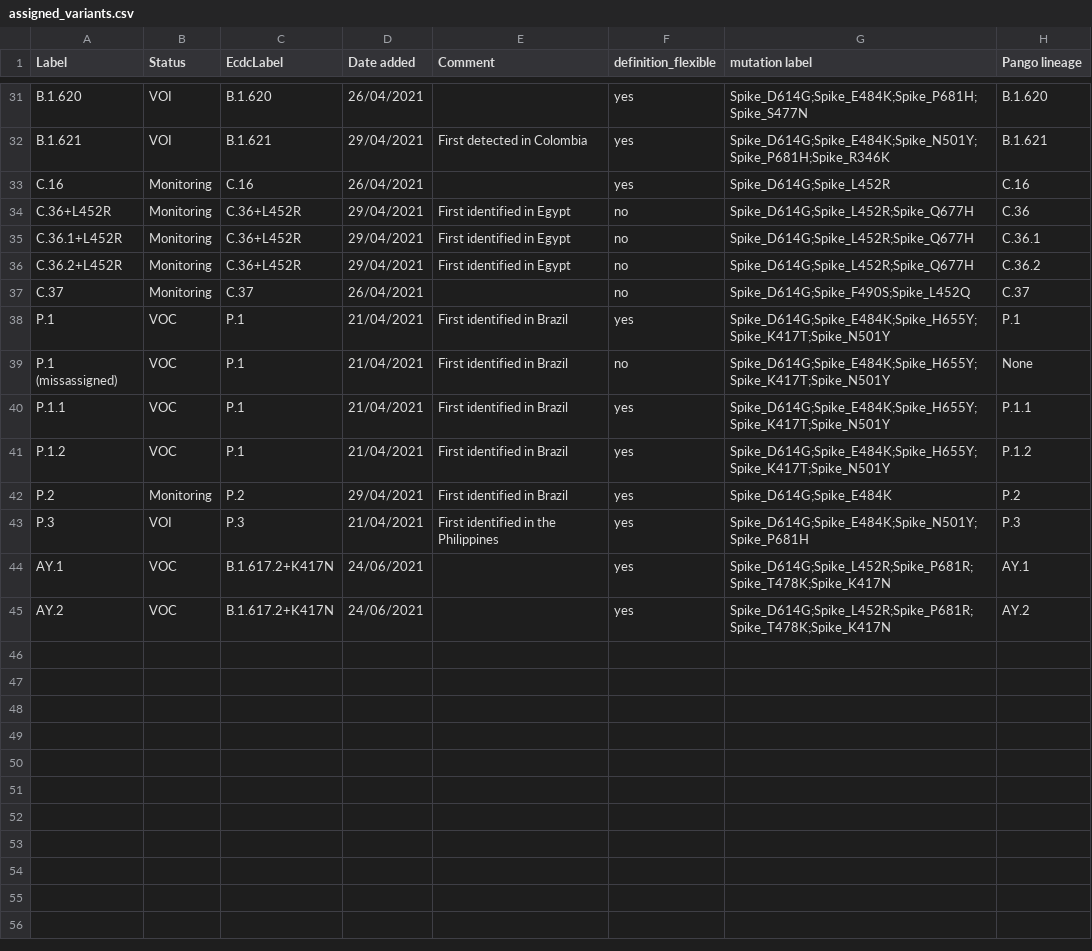
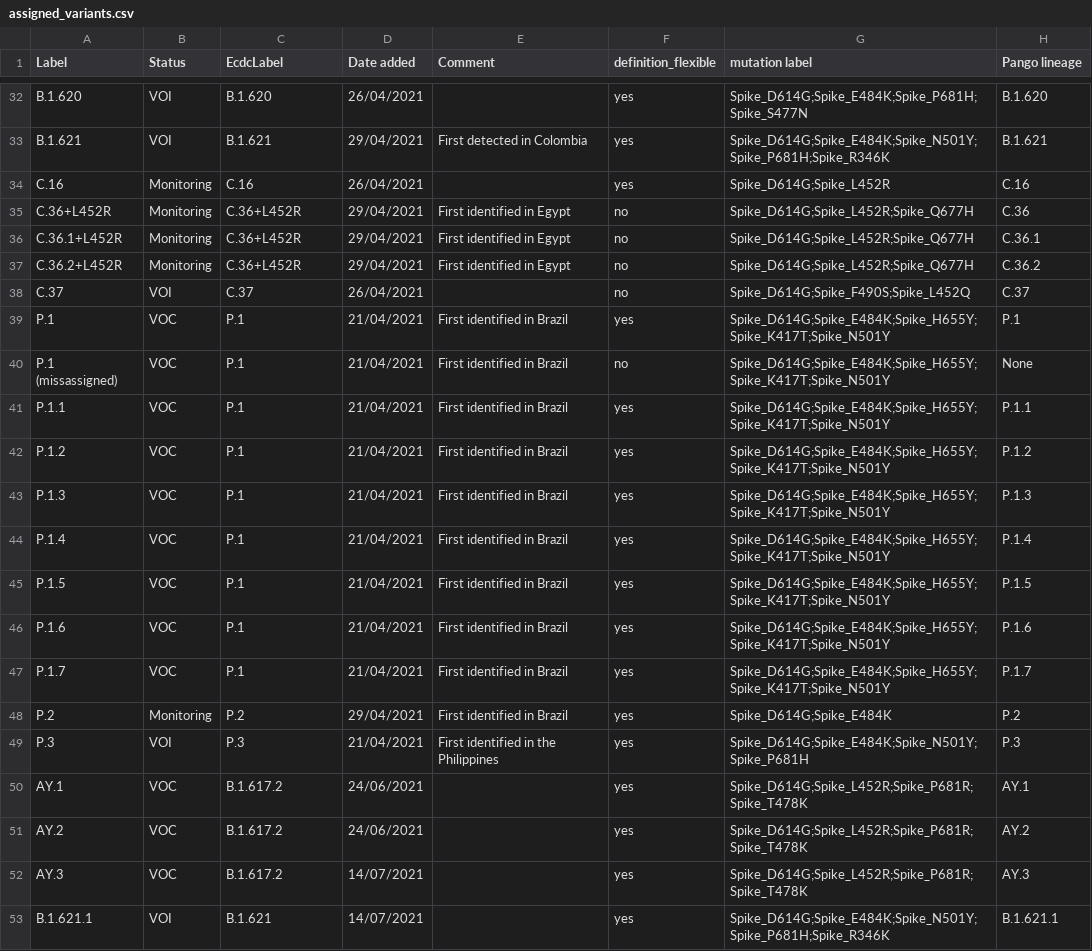
Before and after one commit to erikalmecdc/ecdc_virology, a CSV file: assigned_variants.csv, drawn as a sheet; only a part is shown, gaps mark what is left out; the diff covers the shown part only.

Commit message:
Aligned with ECDC assessment 23 July 2021
C.37 is now a VOI
De-escalated B.1.427/429 and B.1.616
Also added lineages P.1.3 to P.1.7

```diff
--- a/assigned_variants.csv
+++ b/assigned_variants.csv
@@ -36,3 +37,3 @@ C.36.1+L452R,Monitoring,C.36+L452R,29/04/2021,First identified in Egypt,no,Spike
 C.36.2+L452R,Monitoring,C.36+L452R,29/04/2021,First identified in Egypt,no,Spike_D614G;Spike_L452R;Spike_Q677H,C.36.2
-C.37,Monitoring,C.37,26/04/2021,,no,Spike_D614G;Spike_F490S;Spike_L452Q,C.37
+C.37,VOI,C.37,26/04/2021,,no,Spike_D614G;Spike_F490S;Spike_L452Q,C.37
 P.1,VOC,P.1,21/04/2021,First identified in Brazil,yes,Spike_D614G;Spike_E484K;Spike_H655Y;Spike_K417T;Spike_N501Y,P.1
@@ -41,5 +42,12 @@ P.1.1,VOC,P.1,21/04/2021,First identified in Brazil,yes,Spike_D614G;Spike_E484K;
 P.1.2,VOC,P.1,21/04/2021,First identified in Brazil,yes,Spike_D614G;Spike_E484K;Spike_H655Y;Spike_K417T;Spike_N501Y,P.1.2
+P.1.3,VOC,P.1,21/04/2021,First identified in Brazil,yes,Spike_D614G;Spike_E484K;Spike_H655Y;Spike_K417T;Spike_N501Y,P.1.3
+P.1.4,VOC,P.1,21/04/2021,First identified in Brazil,yes,Spike_D614G;Spike_E484K;Spike_H655Y;Spike_K417T;Spike_N501Y,P.1.4
+P.1.5,VOC,P.1,21/04/2021,First identified in Brazil,yes,Spike_D614G;Spike_E484K;Spike_H655Y;Spike_K417T;Spike_N501Y,P.1.5
+P.1.6,VOC,P.1,21/04/2021,First identified in Brazil,yes,Spike_D614G;Spike_E484K;Spike_H655Y;Spike_K417T;Spike_N501Y,P.1.6
+P.1.7,VOC,P.1,21/04/2021,First identified in Brazil,yes,Spike_D614G;Spike_E484K;Spike_H655Y;Spike_K417T;Spike_N501Y,P.1.7
 P.2,Monitoring,P.2,29/04/2021,First identified in Brazil,yes,Spike_D614G;Spike_E484K,P.2
 P.3,VOI,P.3,21/04/2021,First identified in the Philippines,yes,Spike_D614G;Spike_E484K;Spike_N501Y;Spike_P681H,P.3
-AY.1,VOC,B.1.617.2+K417N,24/06/2021,,yes,Spike_D614G;Spike_L452R;Spike_P681R;Spike_T478K;Spike_K417N,AY.1
-AY.2,VOC,B.1.617.2+K417N,24/06/2021,,yes,Spike_D614G;Spike_L452R;Spike_P681R;Spike_T478K;Spike_K417N,AY.2
+AY.1,VOC,B.1.617.2,24/06/2021,,yes,Spike_D614G;Spike_L452R;Spike_P681R;Spike_T478K,AY.1
+AY.2,VOC,B.1.617.2,24/06/2021,,yes,Spike_D614G;Spike_L452R;Spike_P681R;Spike_T478K,AY.2
+AY.3,VOC,B.1.617.2,14/07/2021,,yes,Spike_D614G;Spike_L452R;Spike_P681R;Spike_T478K,AY.3
+B.1.621.1,VOI,B.1.621,14/07/2021,,yes,Spike_D614G;Spike_E484K;Spike_N501Y;Spike_P681H;Spike_R346K,B.1.621.1
```
Also changed, not shown: 1 added row and 3 edited cells elsewhere in this file.
